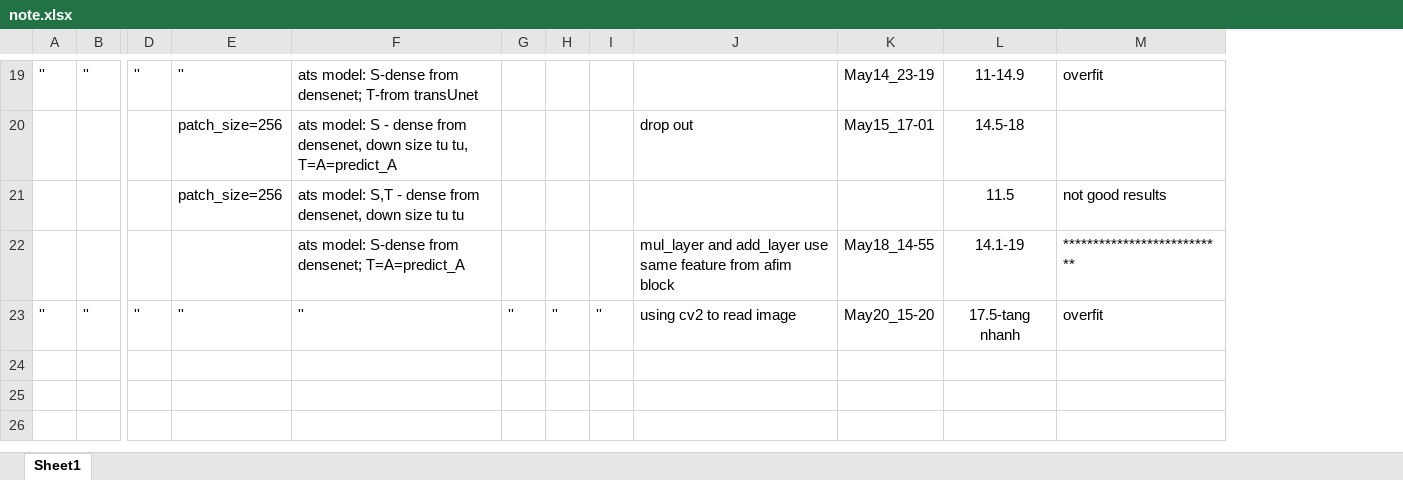
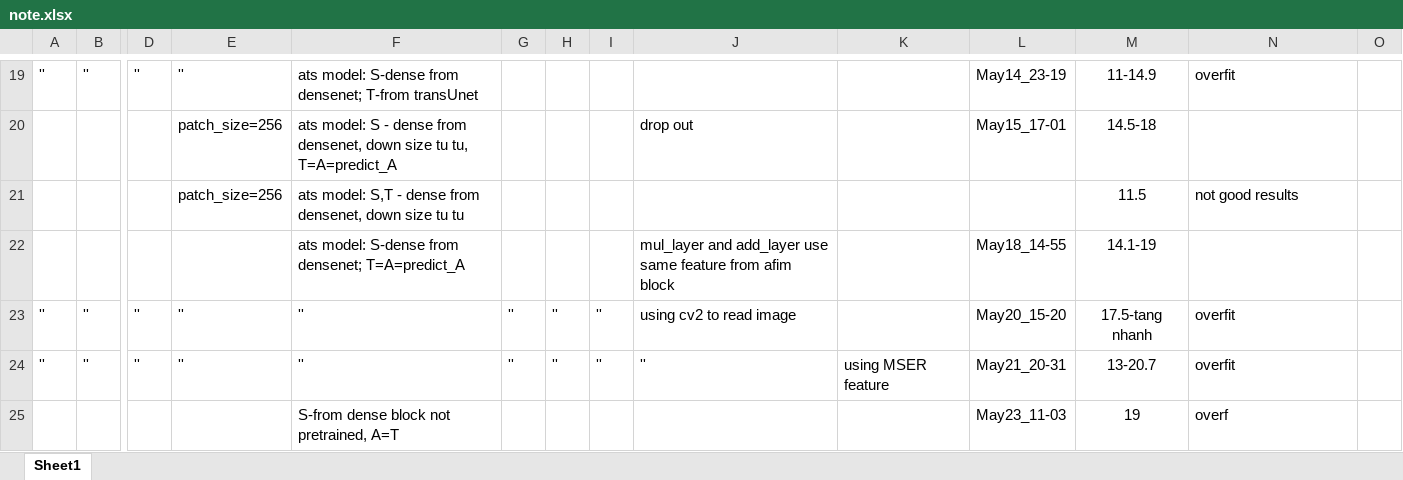
Before and after one commit to tungvd345/Deraining, an Excel workbook: note.xlsx, sheet Sheet1, drawn as a sheet; only a part is shown, gaps mark what is left out; values as stored, in another font and other column widths than the file's, no borders; addresses are those after the commit; rows hold the shown columns only; the diff covers the shown part only; the diff names each change by its address in the sheet, - before the commit and + after, or states it on an @@ line.

Commit message:
Add files via upload
using instance norm in transUnet - no fluctuate

```diff
--- a/note.xlsx (sheet Sheet1)
+++ b/note.xlsx (sheet Sheet1)
+column K, empty
+column O, empty
-N22: ***************************
+N22: (empty)
+row 24: '' | '' | '' | '' | '' | '' | '' | '' | '' | using MSER feature | May21_20-31 | 13-20.7 | overfit
+row 25:  |  |  |  | S-from dense block not pretrained, A=T |  |  |  |  |  | May23_11-03 | 19 | overf
```
Also changed, not shown: 4 added rows, cell formats and merged cells elsewhere in this sheet, 6 other files.
